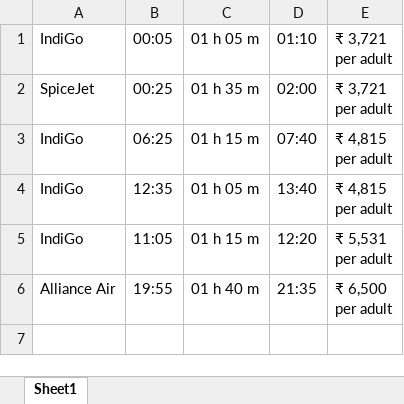
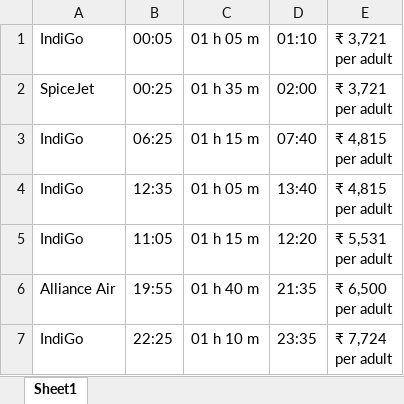
Before and after one commit to sagarravandale07/Travel_bot, an Excel workbook: FlightData.xlsx, sheet Sheet1, drawn as a sheet; values as stored, in another font and other column widths than the file's, no borders; ↵ is a line break in a cell; the diff names each change by its address in the sheet, - before the commit and + after, or states it on an @@ line.

```diff
--- a/FlightData.xlsx (sheet Sheet1)
+++ b/FlightData.xlsx (sheet Sheet1)
+row 7: IndiGo | 22:25 | 01 h 10 m | 23:35 | ₹ 7,724 ↵ per adult
```
Also changed, not shown: 4 other files.
